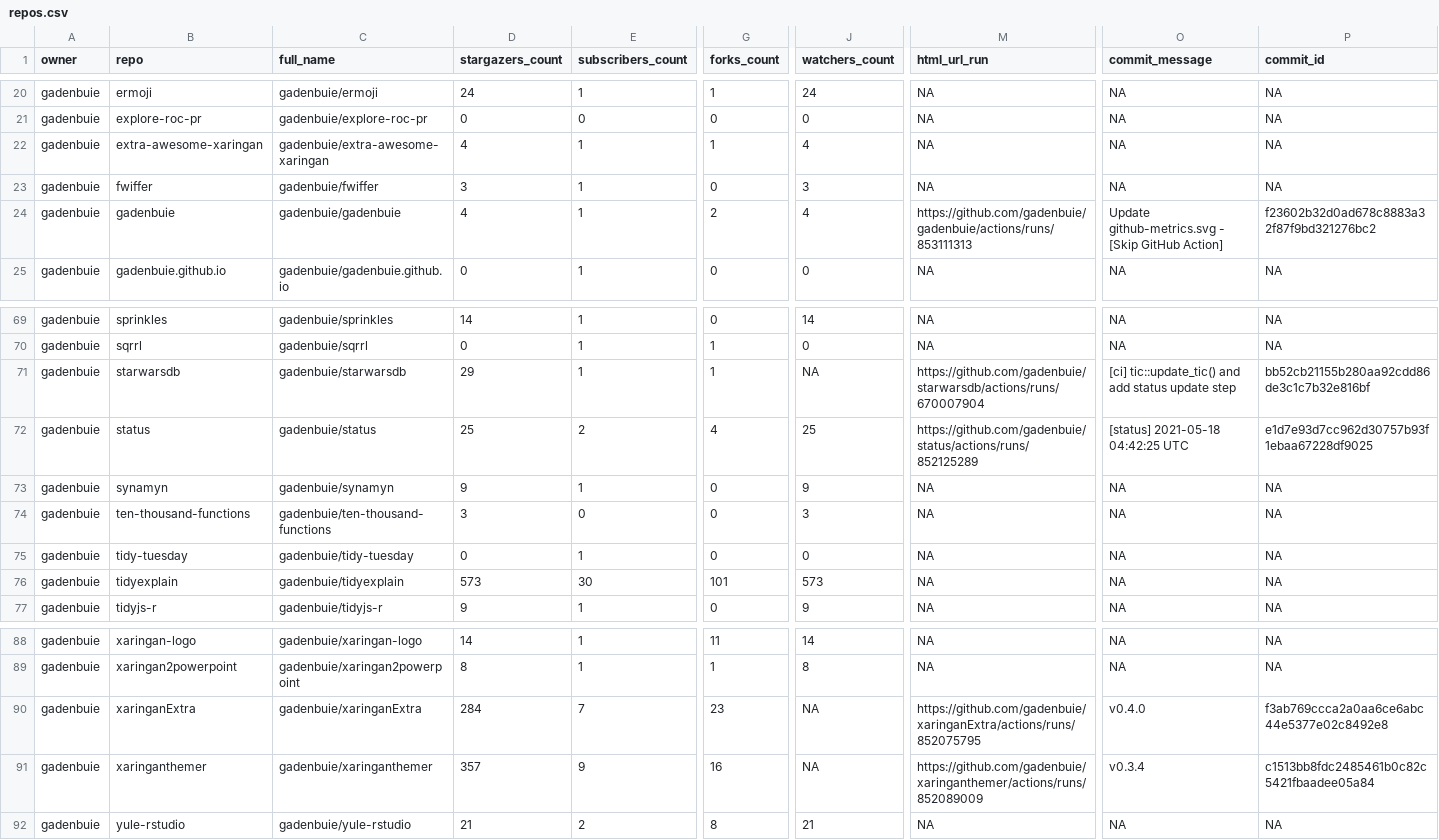
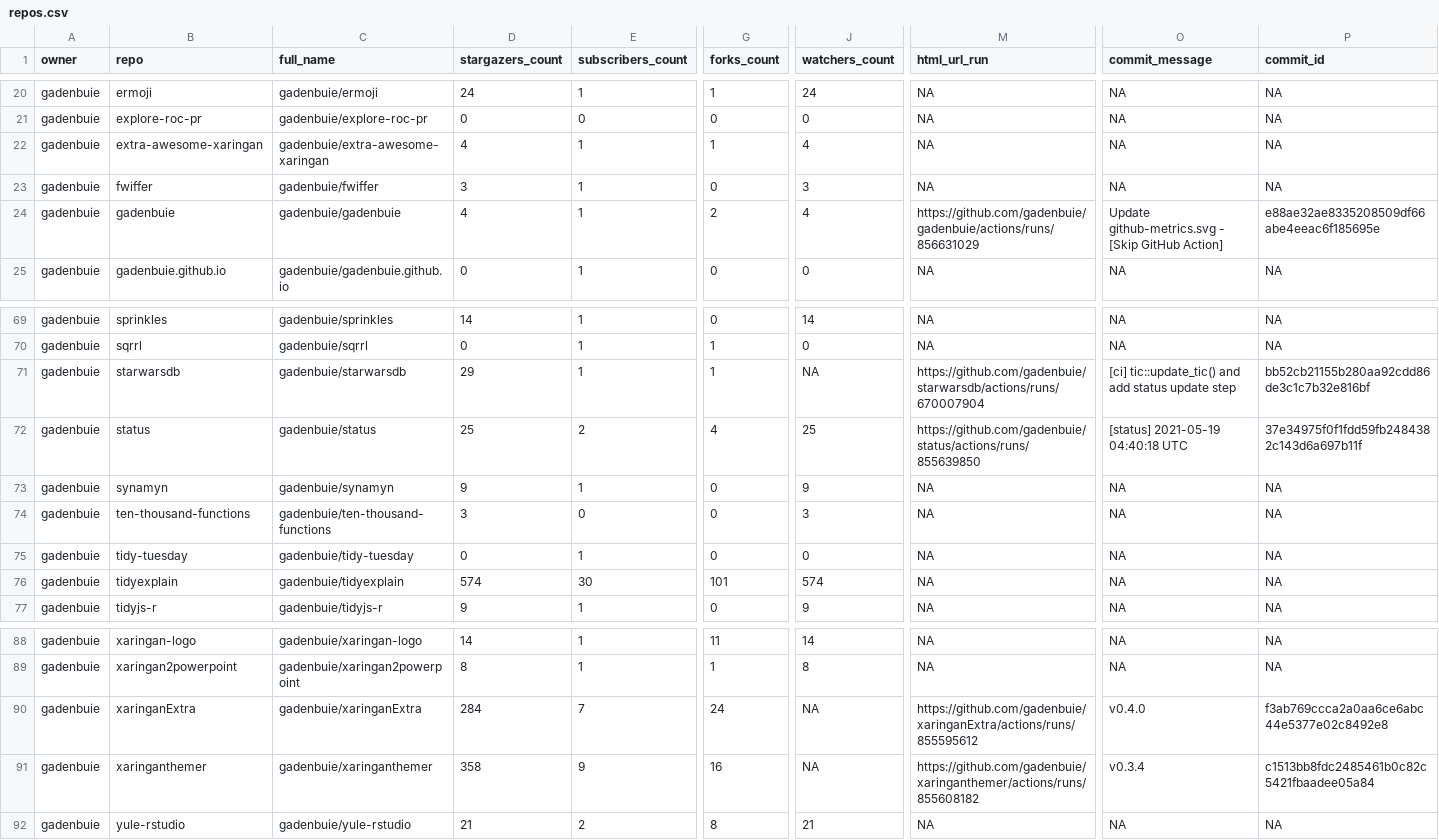
Before and after one commit to andrewcstewart/gha-dashboard, a CSV file: repos.csv, drawn as a sheet; only a part is shown, gaps mark what is left out; the diff names each change by its address in the sheet, - before the commit and + after, or states it on an @@ line.

```diff
--- a/repos.csv
+++ b/repos.csv
-M24 (html_url_run): https://github.com/gadenbuie/gadenbuie/actions/runs/853111313
+M24 (html_url_run): https://github.com/gadenbuie/gadenbuie/actions/runs/856631029
-P24 (commit_id): f23602b32d0ad678c8883a32f87f9bd321276bc2
+P24 (commit_id): e88ae32ae8335208509df66abe4eeac6f185695e
-M72 (html_url_run): https://github.com/gadenbuie/status/actions/runs/852125289
+M72 (html_url_run): https://github.com/gadenbuie/status/actions/runs/855639850
-O72 (commit_message): [status] 2021-05-18 04:42:25 UTC
+O72 (commit_message): [status] 2021-05-19 04:40:18 UTC
-P72 (commit_id): e1d7e93d7cc962d30757b93f1ebaa67228df9025
+P72 (commit_id): 37e34975f0f1fdd59fb2484382c143d6a697b11f
-D76 (stargazers_count): 573
+D76 (stargazers_count): 574
-J76 (watchers_count): 573
+J76 (watchers_count): 574
-G90 (forks_count): 23
+G90 (forks_count): 24
-M90 (html_url_run): https://github.com/gadenbuie/xaringanExtra/actions/runs/852075795
+M90 (html_url_run): https://github.com/gadenbuie/xaringanExtra/actions/runs/855595612
-D91 (stargazers_count): 357
+D91 (stargazers_count): 358
-M91 (html_url_run): https://github.com/gadenbuie/xaringanthemer/actions/runs/852089009
+M91 (html_url_run): https://github.com/gadenbuie/xaringanthemer/actions/runs/855608182
```
Also changed, not shown: 1 other file.
